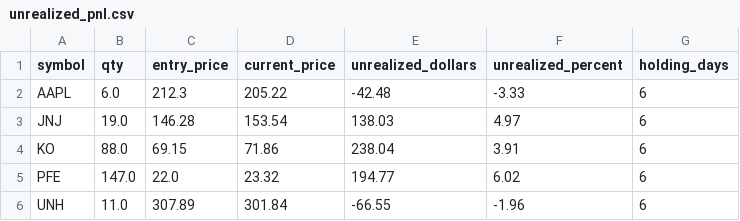
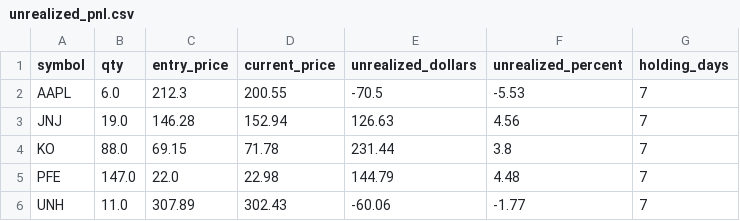
Before and after one commit to amfs11/momentum-dashboard, a CSV file: scripts/logs/unrealized_pnl.csv, drawn as a sheet.

```diff
--- a/scripts/logs/unrealized_pnl.csv
+++ b/scripts/logs/unrealized_pnl.csv
@@ -1,6 +1,6 @@
 symbol,qty,entry_price,current_price,unrealized_dollars,unrealized_percent,holding_days
-AAPL,6.0,212.3,205.22,-42.48,-3.33,6
-JNJ,19.0,146.28,153.54,138.03,4.97,6
-KO,88.0,69.15,71.86,238.04,3.91,6
-PFE,147.0,22.0,23.32,194.77,6.02,6
-UNH,11.0,307.89,301.84,-66.55,-1.96,6
+AAPL,6.0,212.3,200.55,-70.5,-5.53,7
+JNJ,19.0,146.28,152.94,126.63,4.56,7
+KO,88.0,69.15,71.78,231.44,3.8,7
+PFE,147.0,22.0,22.98,144.79,4.48,7
+UNH,11.0,307.89,302.43,-60.06,-1.77,7
```
Also changed, not shown: scripts/logs/prediction_log.csv.
